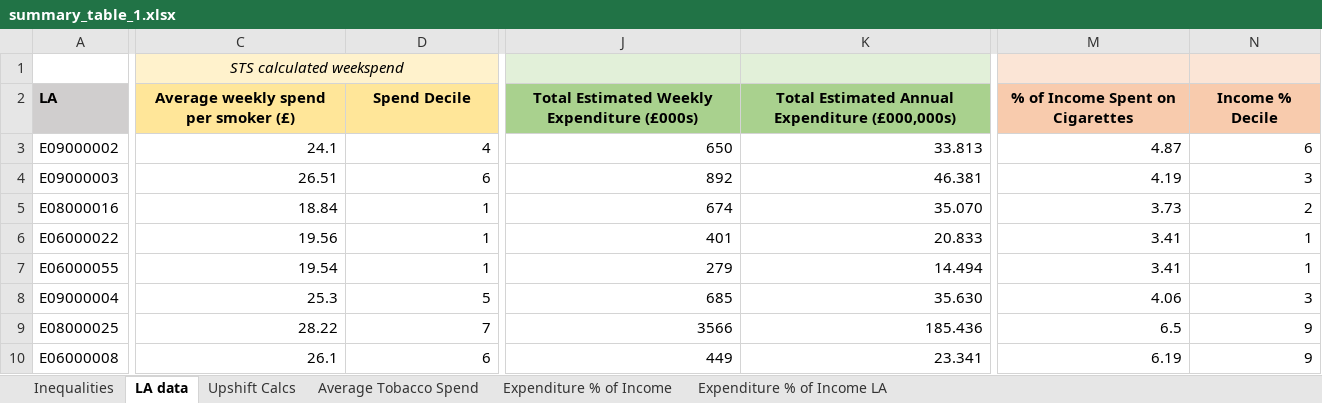
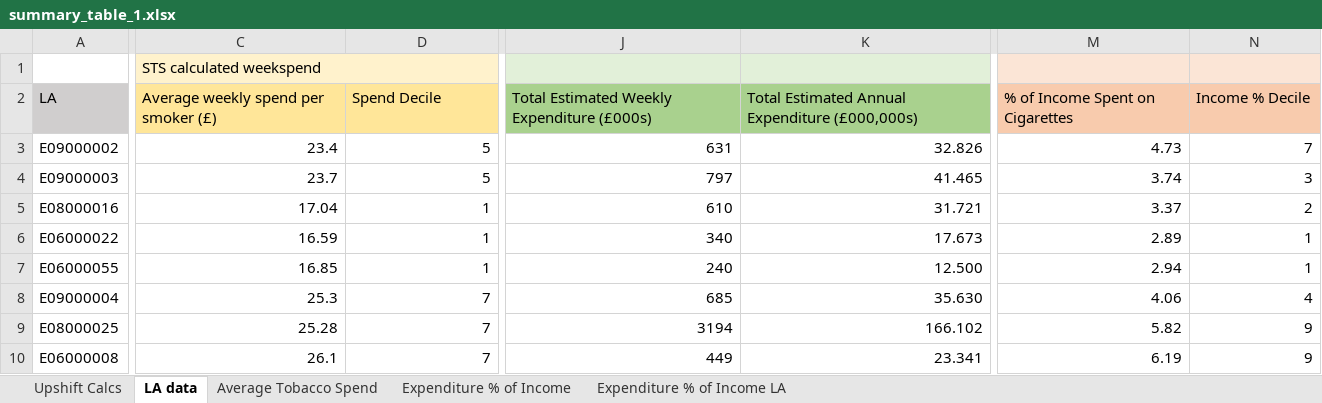
Before and after one commit to STAPM/smoke-free-dividend, an Excel workbook: output/summary_table_1.xlsx, sheet LA data, drawn as a sheet; only a part is shown, gaps mark what is left out; values as stored, in another font and other column widths than the file's, no borders; the diff covers the shown part only; the diff names each change by its address in the sheet, - before the commit and + after, or states it on an @@ line.

```diff
--- a/output/summary_table_1.xlsx (sheet LA data)
+++ b/output/summary_table_1.xlsx (sheet LA data)
-sheet tab: Inequalities
@@ sheet tab order changed: Upshift Calcs | LA data | Average Tobacco Spend | Expenditure % of Income | Expenditure % of Income LA @@
@@ C1 italic: on → off, alignment: center → left @@
-A2:N2 bold: on
+A2:N2 bold: off
-C2:N2 alignment: center
+C2:N2 alignment: left
-C3: 24.1
+C3: 23.4
-D3 (Spend Decile): 4
+D3 (Spend Decile): 5
-J3: 650
+J3: 631
-K3: 33.813
+K3: 32.826
-M3 (% of Income Spent on Cigarettes): 4.87
+M3 (% of Income Spent on Cigarettes): 4.73
-N3 (Income % Decile): 6
+N3 (Income % Decile): 7
-C4: 26.51
+C4: 23.7
-D4 (Spend Decile): 6
+D4 (Spend Decile): 5
-J4: 892
+J4: 797
-K4: 46.381
+K4: 41.465
-M4 (% of Income Spent on Cigarettes): 4.19
+M4 (% of Income Spent on Cigarettes): 3.74
-C5: 18.84
+C5: 17.04
-J5: 674
+J5: 610
-K5: 35.070
+K5: 31.721
-M5 (% of Income Spent on Cigarettes): 3.73
+M5 (% of Income Spent on Cigarettes): 3.37
-C6: 19.56
+C6: 16.59
-J6: 401
+J6: 340
-K6: 20.833
+K6: 17.673
-M6 (% of Income Spent on Cigarettes): 3.41
+M6 (% of Income Spent on Cigarettes): 2.89
-C7: 19.54
+C7: 16.85
-J7: 279
+J7: 240
-K7: 14.494
+K7: 12.500
-M7 (% of Income Spent on Cigarettes): 3.41
+M7 (% of Income Spent on Cigarettes): 2.94
-D8 (Spend Decile): 5
+D8 (Spend Decile): 7
-N8 (Income % Decile): 3
+N8 (Income % Decile): 4
-C9: 28.22
+C9: 25.28
-J9: 3566
+J9: 3194
-K9: 185.436
+K9: 166.102
-M9 (% of Income Spent on Cigarettes): 6.5
+M9 (% of Income Spent on Cigarettes): 5.82
-D10 (Spend Decile): 6
+D10 (Spend Decile): 7
```
Also changed, not shown: 641 edited cells and cell formats elsewhere in this sheet, sheet Expenditure % of Income LA, sheet Expenditure % of Income, sheet Upshift Calcs, sheet Average Tobacco Spend, output/summary_table_2.xlsx, output/summary_table_3.xlsx, 22 other files.
